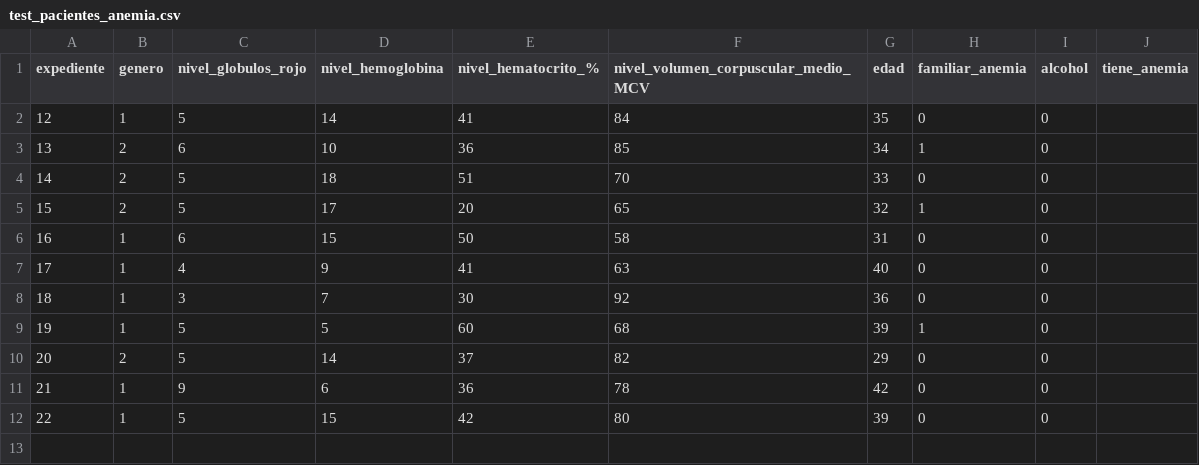
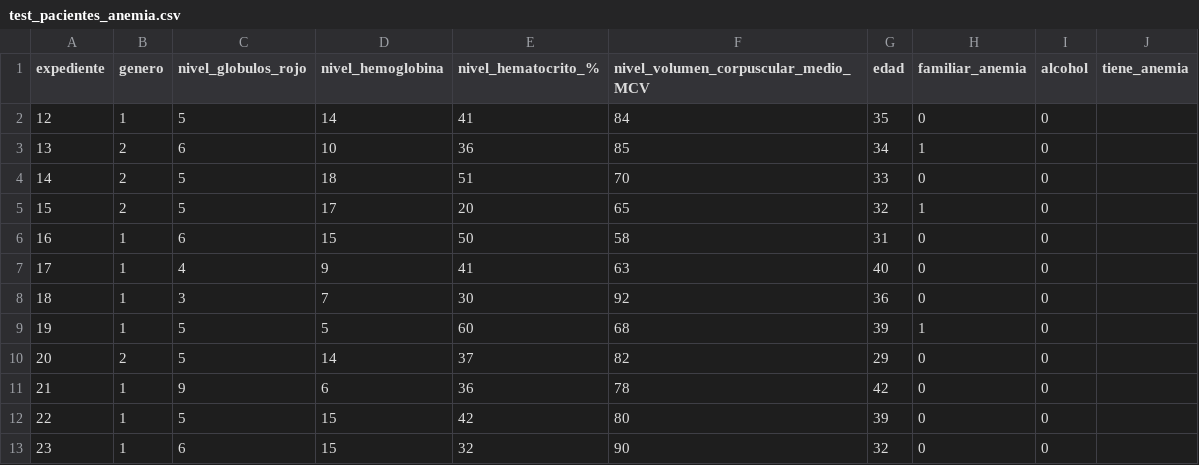
Before and after one commit to DCASTILLAV/Datasets, a CSV file: test_pacientes_anemia.csv, drawn as a sheet; the diff names each change by its address in the sheet, - before the commit and + after, or states it on an @@ line.

Commit message:
Agregamos un paciente mas

```diff
--- a/test_pacientes_anemia.csv
+++ b/test_pacientes_anemia.csv
+row 13: 23 | 1 | 6 | 15 | 32 | 90 | 32 | 0 | 0
```
